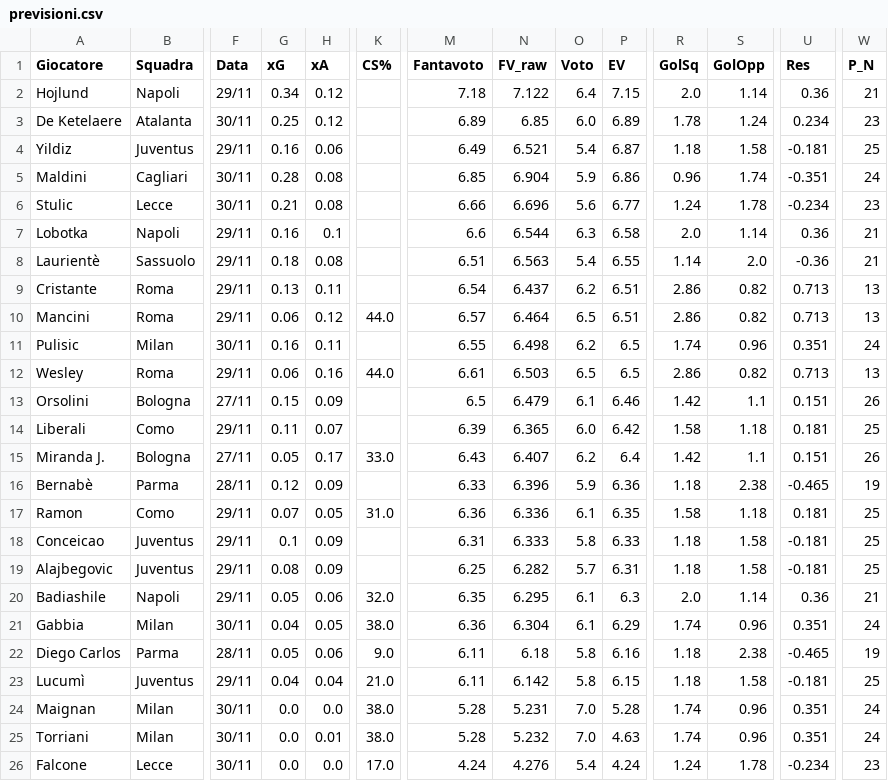
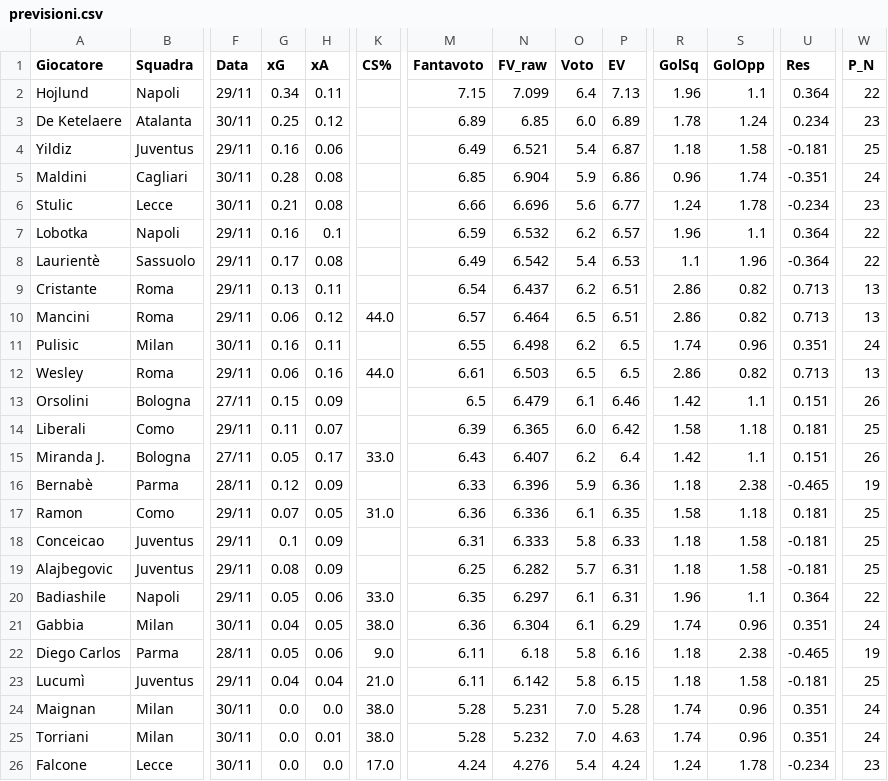
Before and after one commit to dramaticsquare/fanta-predictor, a CSV file: docs/previsioni.csv, drawn as a sheet; only a part is shown, gaps mark what is left out; the diff names each change by its address in the sheet, - before the commit and + after, or states it on an @@ line.

Commit message:
aggiornamento previsioni

```diff
--- a/docs/previsioni.csv
+++ b/docs/previsioni.csv
-H2 (xA): 0.12
+H2 (xA): 0.11
-M2 (Fantavoto): 7.18
+M2 (Fantavoto): 7.15
-N2 (FV_raw): 7.122
+N2 (FV_raw): 7.099
-P2 (EV): 7.15
+P2 (EV): 7.13
-R2 (GolSq): 2.0
+R2 (GolSq): 1.96
-S2 (GolOpp): 1.14
+S2 (GolOpp): 1.1
-U2 (Res): 0.36
+U2 (Res): 0.364
-W2 (P_N): 21
+W2 (P_N): 22
-M7 (Fantavoto): 6.6
+M7 (Fantavoto): 6.59
-N7 (FV_raw): 6.544
+N7 (FV_raw): 6.532
-O7 (Voto): 6.3
+O7 (Voto): 6.2
-P7 (EV): 6.58
+P7 (EV): 6.57
-R7 (GolSq): 2.0
+R7 (GolSq): 1.96
-S7 (GolOpp): 1.14
+S7 (GolOpp): 1.1
-U7 (Res): 0.36
+U7 (Res): 0.364
-W7:W8 (P_N): 21
+W7:W8 (P_N): 22
-G8 (xG): 0.18
+G8 (xG): 0.17
-M8 (Fantavoto): 6.51
+M8 (Fantavoto): 6.49
-N8 (FV_raw): 6.563
+N8 (FV_raw): 6.542
-P8 (EV): 6.55
+P8 (EV): 6.53
-R8 (GolSq): 1.14
+R8 (GolSq): 1.1
-S8 (GolOpp): 2.0
+S8 (GolOpp): 1.96
-U8 (Res): -0.36
+U8 (Res): -0.364
-K20 (CS%): 32.0
+K20 (CS%): 33.0
-N20 (FV_raw): 6.295
+N20 (FV_raw): 6.297
-P20 (EV): 6.3
+P20 (EV): 6.31
-R20 (GolSq): 2.0
+R20 (GolSq): 1.96
-S20 (GolOpp): 1.14
+S20 (GolOpp): 1.1
-U20 (Res): 0.36
+U20 (Res): 0.364
-W20 (P_N): 21
+W20 (P_N): 22
```
Also changed, not shown: 2 other files.
